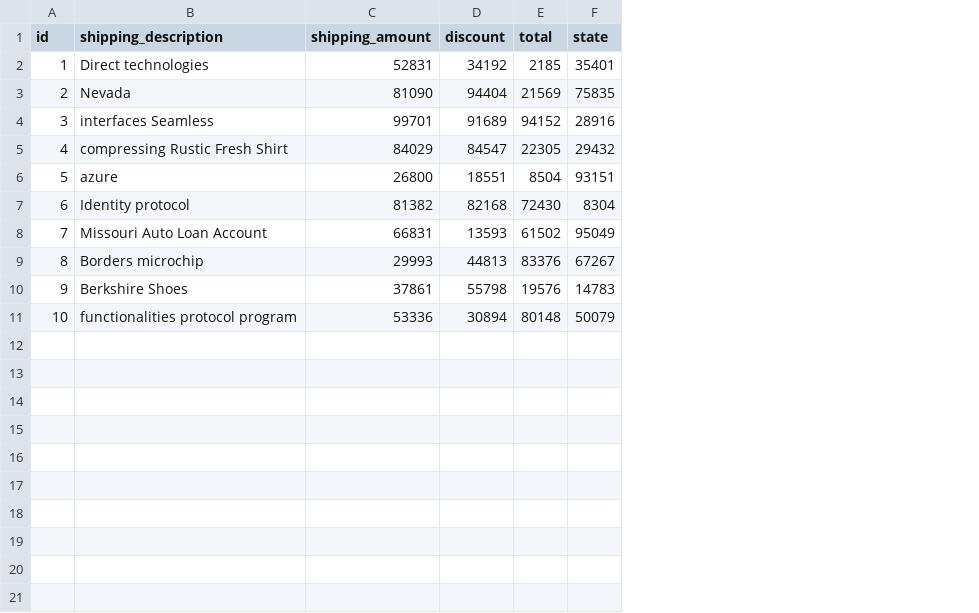
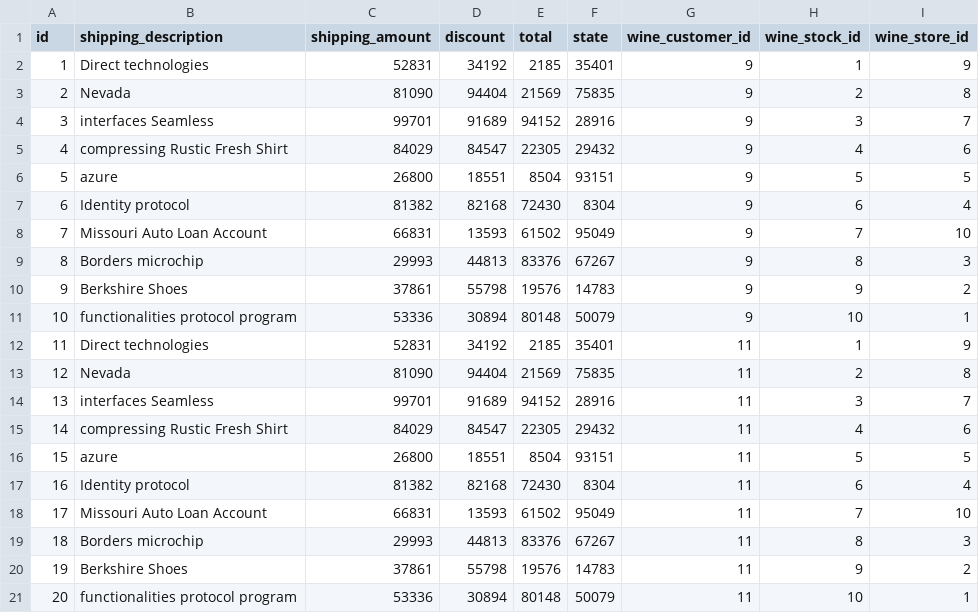
Before and after one commit to rziur/store-back, a CSV file: src/main/resources/config/liquibase/fake-data/wine_sale.csv, drawn as a sheet; the diff names each change by its address in the sheet, - before the commit and + after, or states it on an @@ line.

Commit message:
added api customer order

```diff
--- a/src/main/resources/config/liquibase/fake-data/wine_sale.csv
+++ b/src/main/resources/config/liquibase/fake-data/wine_sale.csv
+column G (wine_customer_id), rows 2-11: all 9
+column H (wine_stock_id), rows 2-11: 1 | 2 | 3 | 4 | 5 | 6 | 7 | 8 | 9 | 10
+column I (wine_store_id), rows 2-11: 9 | 8 | 7 | 6 | 5 | 4 | 10 | 3 | 2 | 1
+row 12: 11 | Direct technologies | 52831 | 34192 | 2185 | 35401 | 11 | 1 | 9
+row 13: 12 | Nevada | 81090 | 94404 | 21569 | 75835 | 11 | 2 | 8
+row 14: 13 | interfaces Seamless | 99701 | 91689 | 94152 | 28916 | 11 | 3 | 7
+row 15: 14 | compressing Rustic Fresh Shirt | 84029 | 84547 | 22305 | 29432 | 11 | 4 | 6
+row 16: 15 | azure | 26800 | 18551 | 8504 | 93151 | 11 | 5 | 5
+row 17: 16 | Identity protocol | 81382 | 82168 | 72430 | 8304 | 11 | 6 | 4
+row 18: 17 | Missouri Auto Loan Account | 66831 | 13593 | 61502 | 95049 | 11 | 7 | 10
+row 19: 18 | Borders microchip | 29993 | 44813 | 83376 | 67267 | 11 | 8 | 3
+row 20: 19 | Berkshire Shoes | 37861 | 55798 | 19576 | 14783 | 11 | 9 | 2
+row 21: 20 | functionalities protocol program | 53336 | 30894 | 80148 | 50079 | 11 | 10 | 1
```
Also changed, not shown: src/main/resources/config/liquibase/fake-data/wine_customer.csv, 8 other files.
